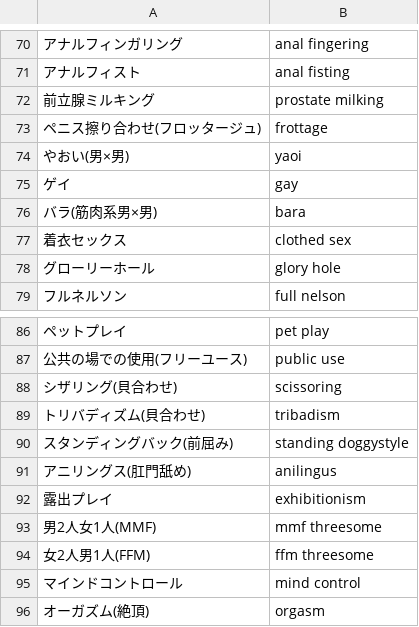
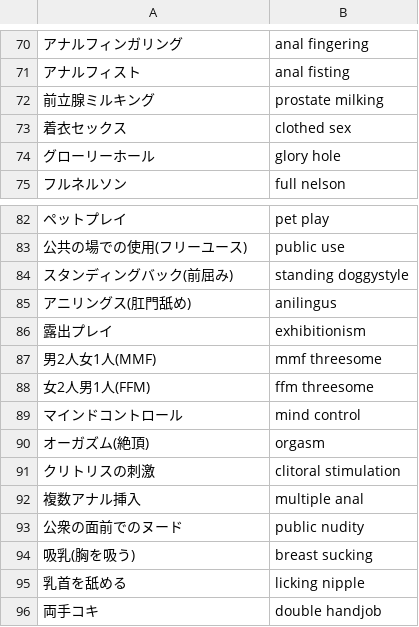
Before and after one commit to mistraparutenaste/AnimaI_T2I, a CSV file: csv/n_situation.csv, drawn as a sheet; only a part is shown, gaps mark what is left out; the shorter side is filled out with more unchanged rows; the diff names each change by its address in the sheet, - before the commit and + after, or states it on an @@ line.

Commit message:
NSFWカテゴリ新設: 同性愛限定21タグ — Danbooru実在検証済み(やおい/百合系タグをn_situationから集約+複合タグ追加)

```diff
--- a/csv/n_situation.csv
+++ b/csv/n_situation.csv
-row 73: ペニス擦り合わせ(フロッタージュ) | frottage
-row 74: やおい(男×男) | yaoi
-row 75: ゲイ | gay
-row 76: バラ(筋肉系男×男) | bara
-row 88: シザリング(貝合わせ) | scissoring
-row 89: トリバディズム(貝合わせ) | tribadism
```
Also changed, not shown: 6 other files.
